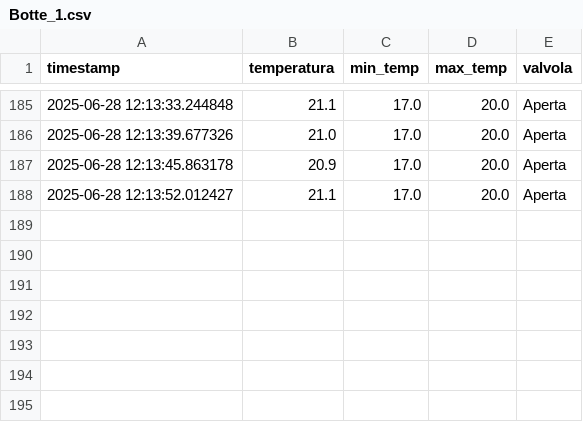
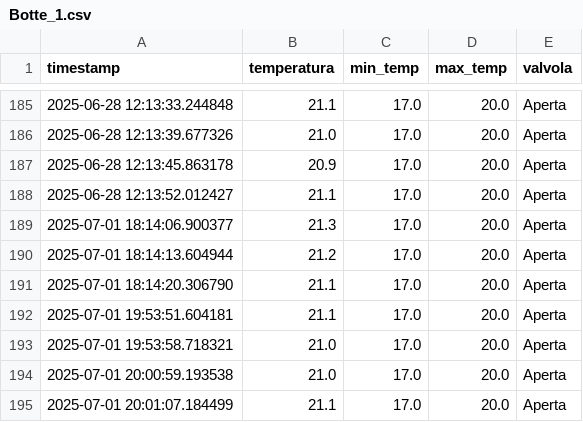
Before and after one commit to JustLamer/ControllerBotti, a CSV file: data/logs/Botte_1.csv, drawn as a sheet; only a part is shown, gaps mark what is left out; the diff names each change by its address in the sheet, - before the commit and + after, or states it on an @@ line.

```diff
--- a/data/logs/Botte_1.csv
+++ b/data/logs/Botte_1.csv
+row 189: 2025-07-01 18:14:06.900377 | 21.3 | 17.0 | 20.0 | Aperta
+row 190: 2025-07-01 18:14:13.604944 | 21.2 | 17.0 | 20.0 | Aperta
+row 191: 2025-07-01 18:14:20.306790 | 21.1 | 17.0 | 20.0 | Aperta
+row 192: 2025-07-01 19:53:51.604181 | 21.1 | 17.0 | 20.0 | Aperta
+row 193: 2025-07-01 19:53:58.718321 | 21.0 | 17.0 | 20.0 | Aperta
+row 194: 2025-07-01 20:00:59.193538 | 21.0 | 17.0 | 20.0 | Aperta
+row 195: 2025-07-01 20:01:07.184499 | 21.1 | 17.0 | 20.0 | Aperta
```
Also changed, not shown: data/logs/Botte_2.csv, data/logs/Botte_3.csv, 2 other files.
